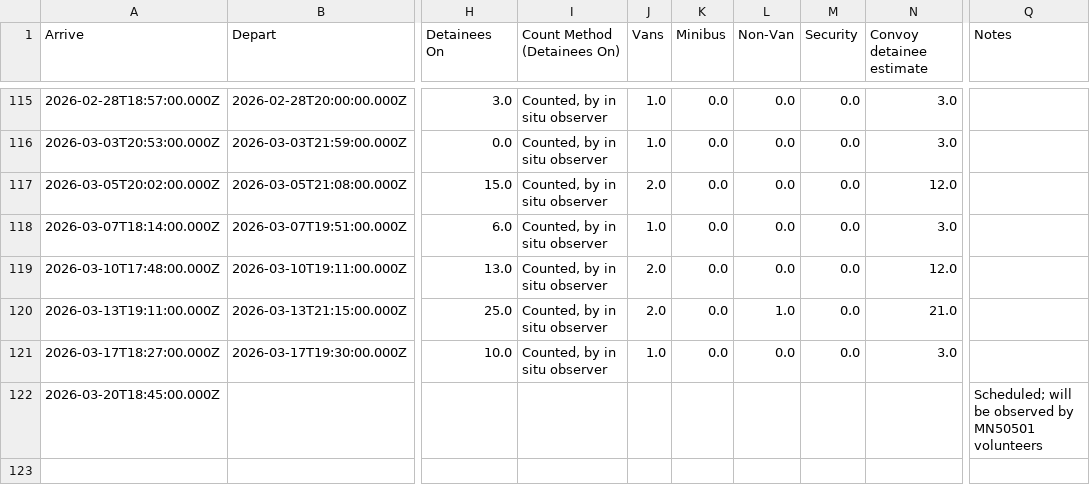
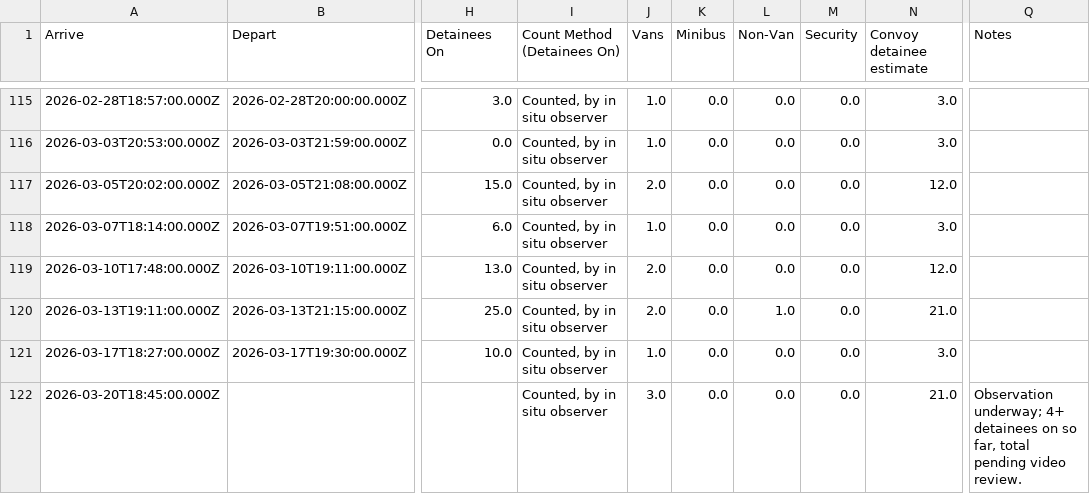
Before and after one commit to mbaynton/msp-ice-flights-shiny, a CSV file: msp-ice-flights.csv, drawn as a sheet; only a part is shown, gaps mark what is left out; the diff names each change by its address in the sheet, - before the commit and + after, or states it on an @@ line.

```diff
--- a/msp-ice-flights.csv
+++ b/msp-ice-flights.csv
-I122 (Count Method (Detainees On)): (empty)
+I122 (Count Method (Detainees On)): Counted, by in situ observer
-J122 (Vans): (empty)
+J122 (Vans): 3.0
-K122 (Minibus): (empty)
+K122 (Minibus): 0.0
-L122 (Non-Van): (empty)
+L122 (Non-Van): 0.0
-M122 (Security): (empty)
+M122 (Security): 0.0
-N122 (Convoy detainee estimate): (empty)
+N122 (Convoy detainee estimate): 21.0
-Q122 (Notes): Scheduled; will be observed by MN50501 volunteers
+Q122 (Notes): Observation underway; 4+ detainees on so far, total pending video review.
```
